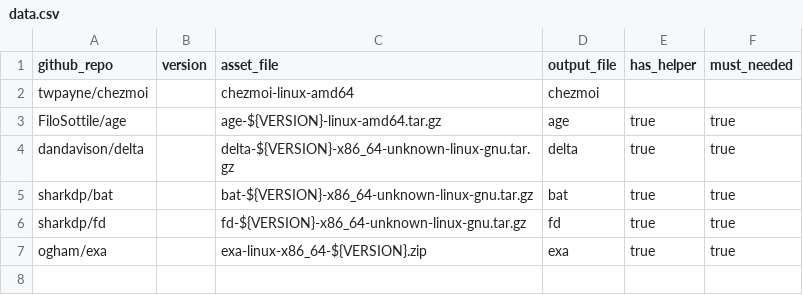
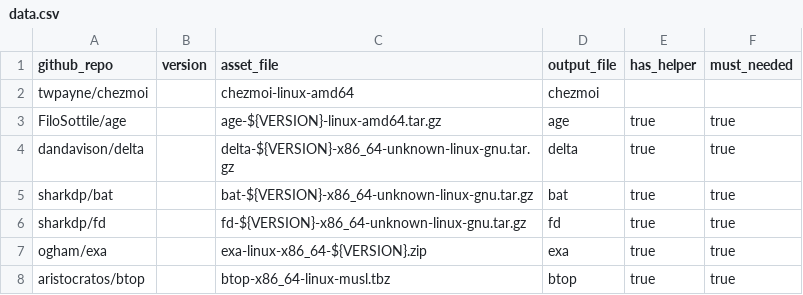
Before and after one commit to dynamotn/dotfiles, a CSV file: home/dot_config/dynamo/binary/linux/data.csv, drawn as a sheet.

Commit message:
feat: add btop config

```diff
--- a/home/dot_config/dynamo/binary/linux/data.csv
+++ b/home/dot_config/dynamo/binary/linux/data.csv
@@ -7 +7,2 @@ sharkdp/fd,,fd-${VERSION}-x86_64-unknown-linux-gnu.tar.gz,fd,true,true
 ogham/exa,,exa-linux-x86_64-${VERSION}.zip,exa,true,true
+aristocratos/btop,,btop-x86_64-linux-musl.tbz,btop,true,true
```
Also changed, not shown: 4 other files.
